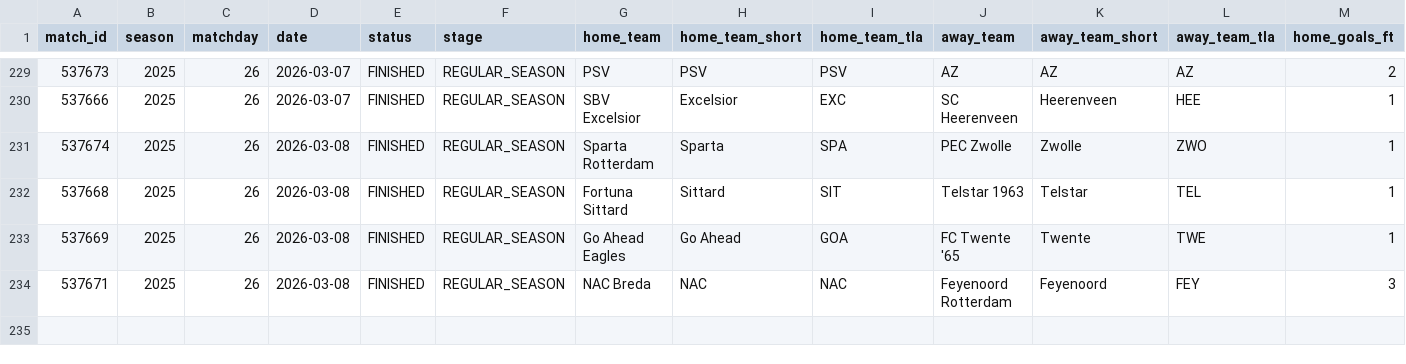
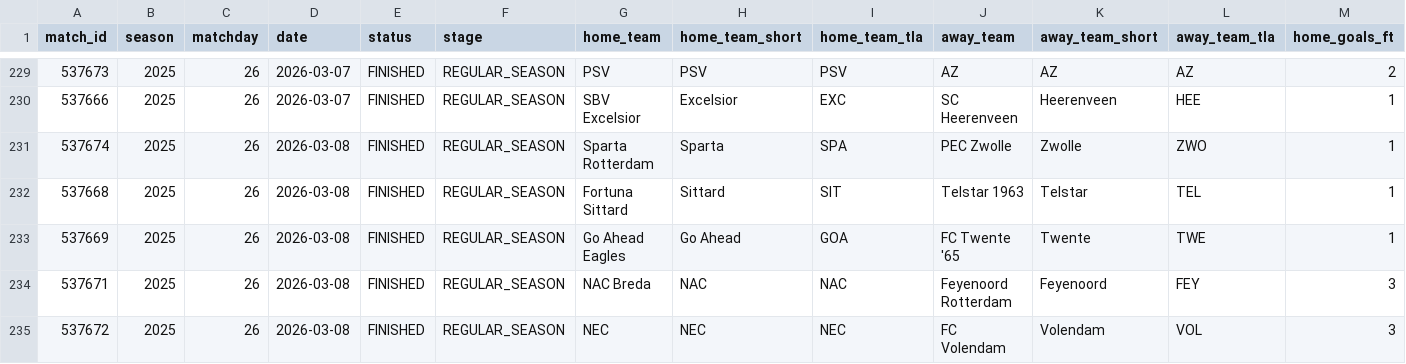
Before and after one commit to LemrissDevOrga/match-analytics, a CSV file: data/processed/eredivisie/eredivisie_2025.csv, drawn as a sheet; only a part is shown, gaps mark what is left out; rows hold the shown columns only; the diff names each change by its address in the sheet, - before the commit and + after, or states it on an @@ line.

```diff
--- a/data/processed/eredivisie/eredivisie_2025.csv
+++ b/data/processed/eredivisie/eredivisie_2025.csv
+row 235: 537672 | 2025 | 26 | 2026-03-08 | FINISHED | REGULAR_SEASON | NEC | NEC | NEC | FC Volendam | Volendam | VOL | 3
```
Also changed, not shown: data/analytics/eredivisie/eredivisie_2025_team_stats.csv, 5 other files.
